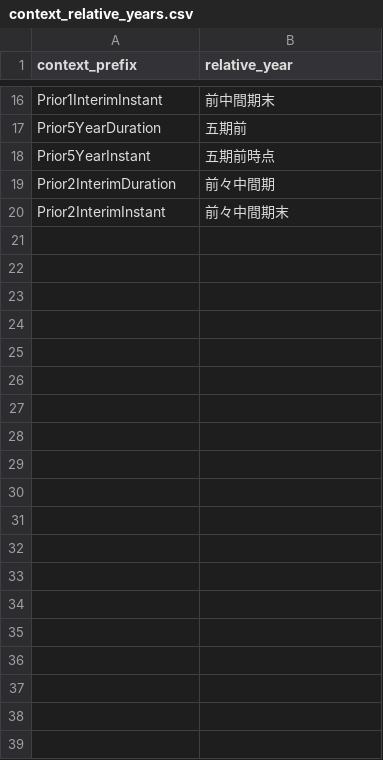
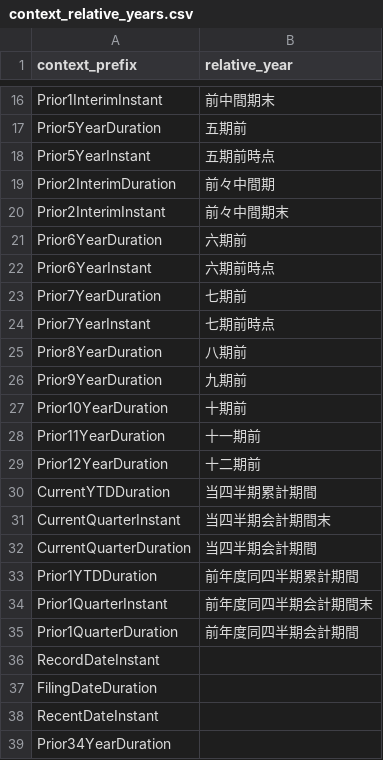
Before and after one commit to queria-io/dataset-edinet, a CSV file: seeds/context_relative_years.csv, drawn as a sheet; only a part is shown, gaps mark what is left out.

Commit message:
fix: CSV に現れる context の頭をすべて相対年度の対応テーブルに入れる
六期前〜十二期前と四半期の頭を、CSV の相対年度と同じ表記で追加する。
CSV でも相対年度が空の頭（RecordDateInstant など）は空の値で入れ、
テストは対応テーブルに無い頭だけを見つけるようにする。

```diff
--- a/seeds/context_relative_years.csv
+++ b/seeds/context_relative_years.csv
@@ -20 +20,20 @@ Prior2InterimDuration,前々中間期
 Prior2InterimInstant,前々中間期末
+Prior6YearDuration,六期前
+Prior6YearInstant,六期前時点
+Prior7YearDuration,七期前
+Prior7YearInstant,七期前時点
+Prior8YearDuration,八期前
+Prior9YearDuration,九期前
+Prior10YearDuration,十期前
+Prior11YearDuration,十一期前
+Prior12YearDuration,十二期前
+CurrentYTDDuration,当四半期累計期間
+CurrentQuarterInstant,当四半期会計期間末
+CurrentQuarterDuration,当四半期会計期間
+Prior1YTDDuration,前年度同四半期累計期間
+Prior1QuarterInstant,前年度同四半期会計期間末
+Prior1QuarterDuration,前年度同四半期会計期間
+RecordDateInstant,
+FilingDateDuration,
+RecentDateInstant,
+Prior34YearDuration,
```
Also changed, not shown: 2 other files.
